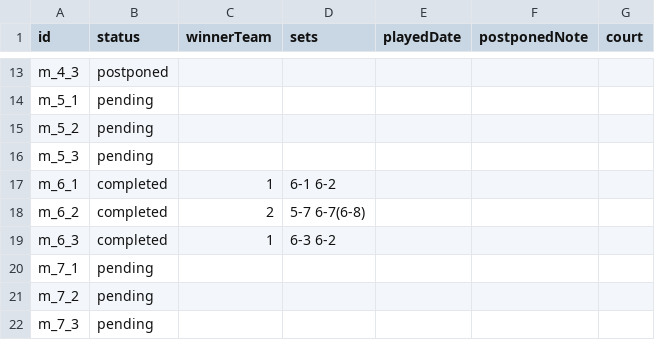
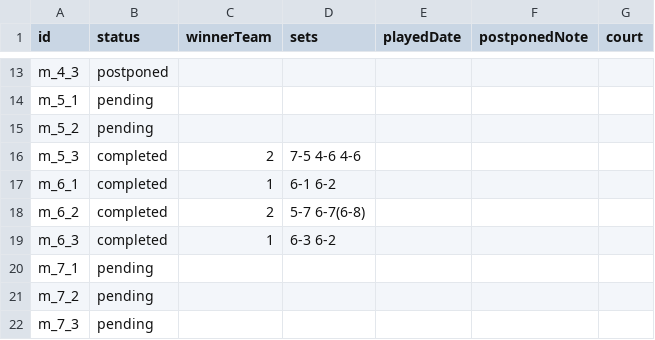
Before and after one commit to javilopez27/ranking-padel, a CSV file: data/resultados.csv, drawn as a sheet; only a part is shown, gaps mark what is left out.

```diff
--- a/data/resultados.csv
+++ b/data/resultados.csv
@@ -15,3 +15,3 @@ m_5_1,pending,,,,,
 m_5_2,pending,,,,,
-m_5_3,pending,,,,,
+m_5_3,completed,2,"7-5 4-6 4-6",,,
 m_6_1,completed,1,"6-1 6-2",,,
```
Also changed, not shown: 1 other file.
